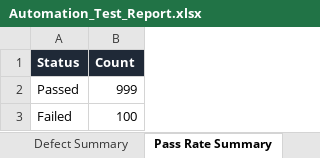
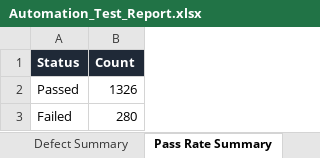
Before and after one commit to Jaishreeprakash/burnout-ai, an Excel workbook: reports/latest/Automation_Test_Report.xlsx, sheet Pass Rate Summary, drawn as a sheet; values as stored, in another font and other column widths than the file's, no borders; the diff names each change by its address in the sheet, - before the commit and + after, or states it on an @@ line.

```diff
--- a/reports/latest/Automation_Test_Report.xlsx (sheet Pass Rate Summary)
+++ b/reports/latest/Automation_Test_Report.xlsx (sheet Pass Rate Summary)
-B2 (Count): 999
+B2 (Count): 1326
-B3 (Count): 100
+B3 (Count): 280
```
Also changed, not shown: sheet Executed Test Cases, sheet Passed Tests, sheet Failed Tests, sheet Defect Summary, sheet Execution Metrics, 26 other files.
